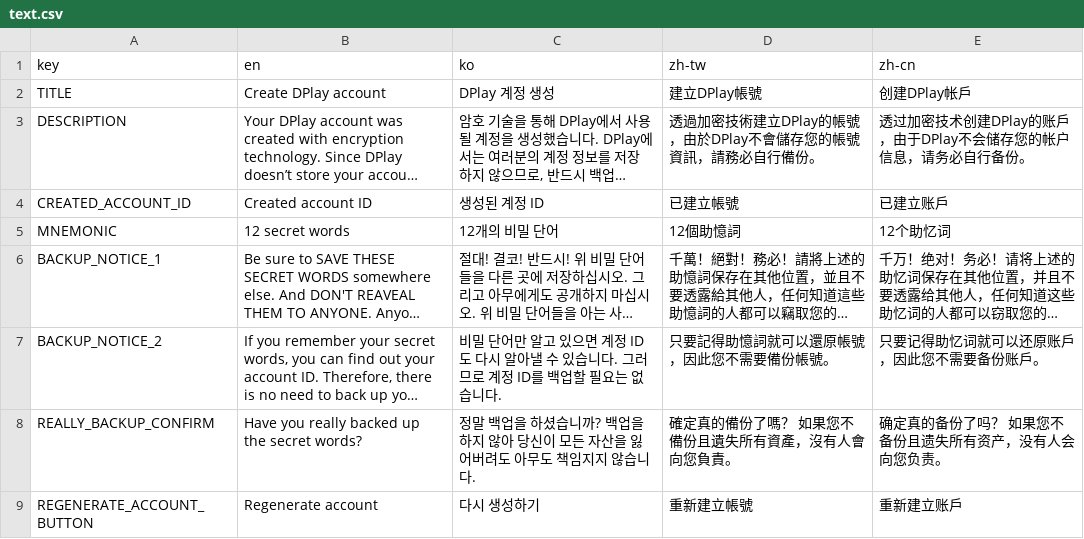
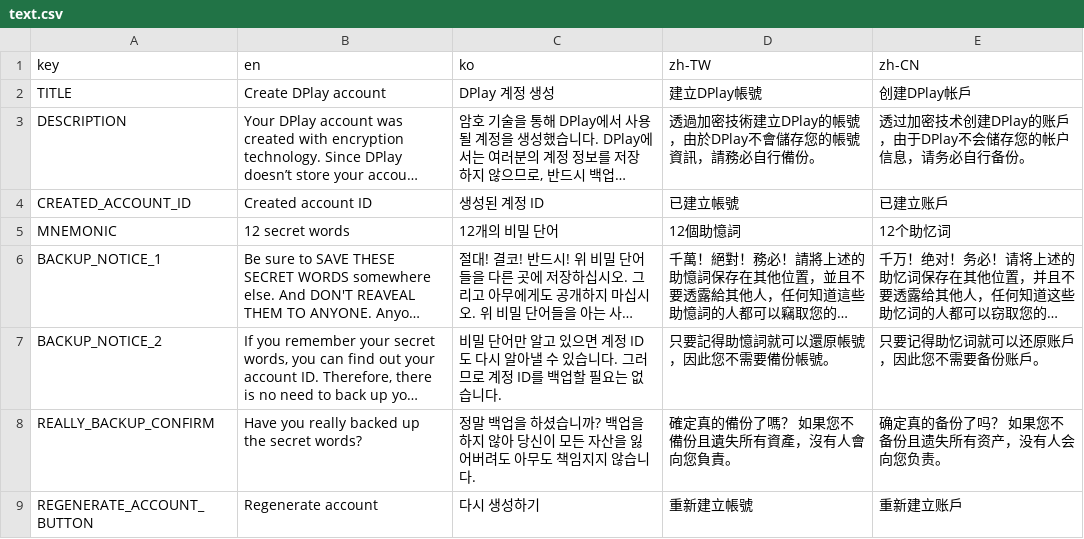
Before and after one commit to DPlayGames/createaccount.dplay.games, a CSV file: DPlayCreateAccount/R/text.csv, drawn as a sheet; long unchanged cells end in ….

Commit message:
국제화 오류 수정

```diff
--- a/DPlayCreateAccount/R/text.csv
+++ b/DPlayCreateAccount/R/text.csv
@@ -1,2 +1,2 @@
-key,en,ko,zh-tw,zh-cn,,,,,,,,,,,,,,,
+key,en,ko,zh-TW,zh-CN,,,,,,,,,,,,,,,
 TITLE,Create DPlay account,DPlay 계정 생성,建立DPlay帳號,创建DPlay帐戶,,,,,,,,,,,,,,,
```
